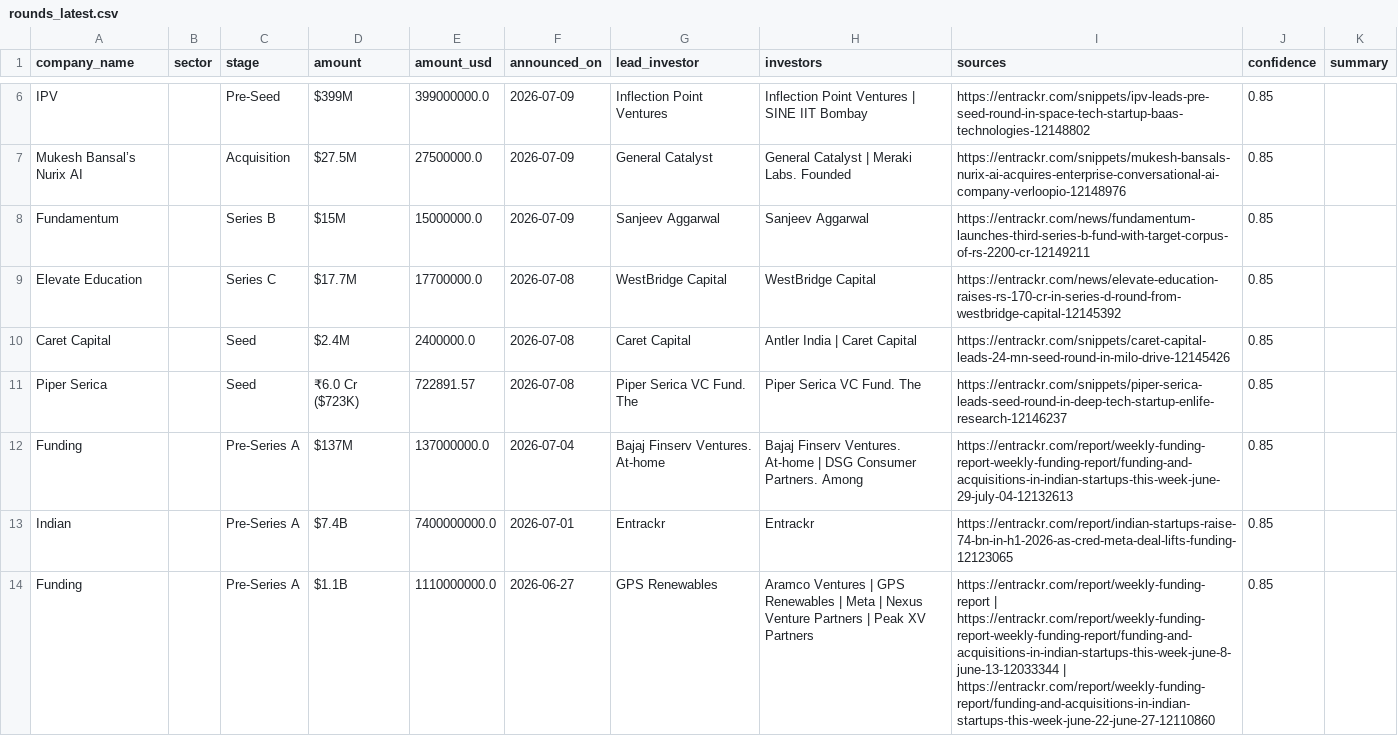
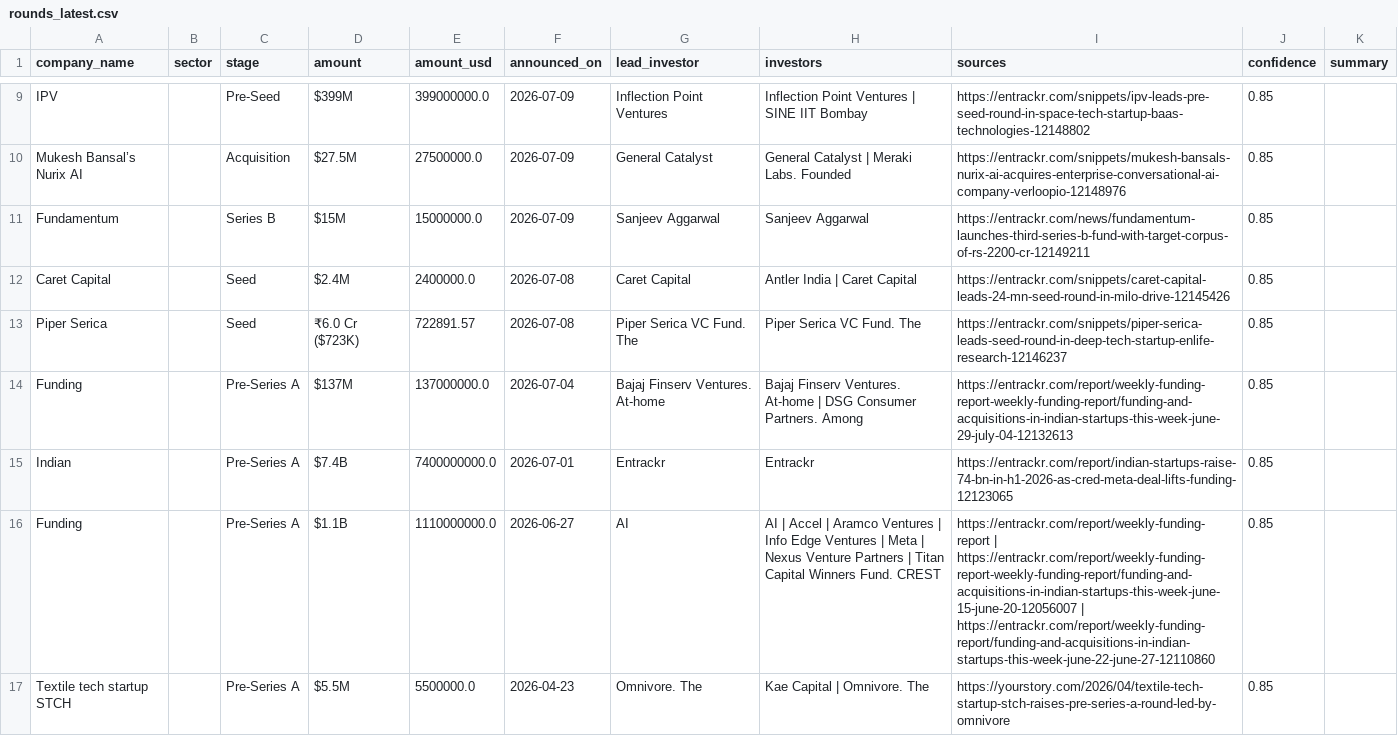
Before and after one commit to ryrk1020/indian-funding-pipeline, a CSV file: docs/rounds_latest.csv, drawn as a sheet; only a part is shown, gaps mark what is left out; the shorter side is filled out with more unchanged rows; the diff covers the shown part only.

```diff
--- a/docs/rounds_latest.csv
+++ b/docs/rounds_latest.csv
@@ -8,3 +11,2 @@ Mukesh Bansal’s Nurix AI,,Acquisition,$27.5M,27500000.0,2026-07-09,General Cat
 Fundamentum,,Series B,$15M,15000000.0,2026-07-09,Sanjeev Aggarwal,Sanjeev Aggarwal,https://entrackr.com/news/fundamentum-launches-third-series-b-fund-with-target-corpus-of-rs-2200-cr-12149211,0.85,
-Elevate Education,,Series C,$17.7M,17700000.0,2026-07-08,WestBridge Capital,WestBridge Capital,https://entrackr.com/news/elevate-education-raises-rs-170-cr-in-series-d-round-from-westbridge-capital-12145392,0.85,
 Caret Capital,,Seed,$2.4M,2400000.0,2026-07-08,Caret Capital,Antler India | Caret Capital,https://entrackr.com/snippets/caret-capital-leads-24-mn-seed-round-in-milo-drive-12145426,0.85,
@@ -13,2 +15,2 @@ Funding,,Pre-Series A,$137M,137000000.0,2026-07-04,Bajaj Finserv Ventures. At-ho
 Indian,,Pre-Series A,$7.4B,7400000000.0,2026-07-01,Entrackr,Entrackr,https://entrackr.com/report/indian-startups-raise-74-bn-in-h1-2026-as-cred-meta-deal-lifts-funding-12123065,0.85,
-Funding,,Pre-Series A,$1.1B,1110000000.0,2026-06-27,GPS Renewables,Aramco Ventures | GPS Renewables | Meta | Nexus Venture Partners | Peak XV Partners,https://entrackr.com/report/weekly-funding-report | https://entrackr.com/report/weekly-funding-report-weekly-funding-report/funding-and-acquisitions-in-indian-startups-this-week-june-8-june-13-12033344 | https://entrackr.com/report/weekly-funding-report/funding-and-acquisitions-in-indian-startups-this-week-june-22-june-27-12110860,0.85,
+Funding,,Pre-Series A,$1.1B,1110000000.0,2026-06-27,AI,AI | Accel | Aramco Ventures | Info Edge Ventures | Meta | Nexus Venture Partners | Titan Capital Winners Fund. CREST,https://entrackr.com/report/weekly-funding-report | https://entrackr.com/report/weekly-funding-report-weekly-funding-report/funding-and-acquisitions-in-indian-startups-this-week-june-15-june-20-12056007 | https://entrackr.com/report/weekly-funding-report/funding-and-acquisitions-in-indian-startups-this-week-june-22-june-27-12110860,0.85,
```
Also changed, not shown: 3 added rows and 3 removed rows elsewhere in this file, exports/sample_rounds.csv, 3 other files.
